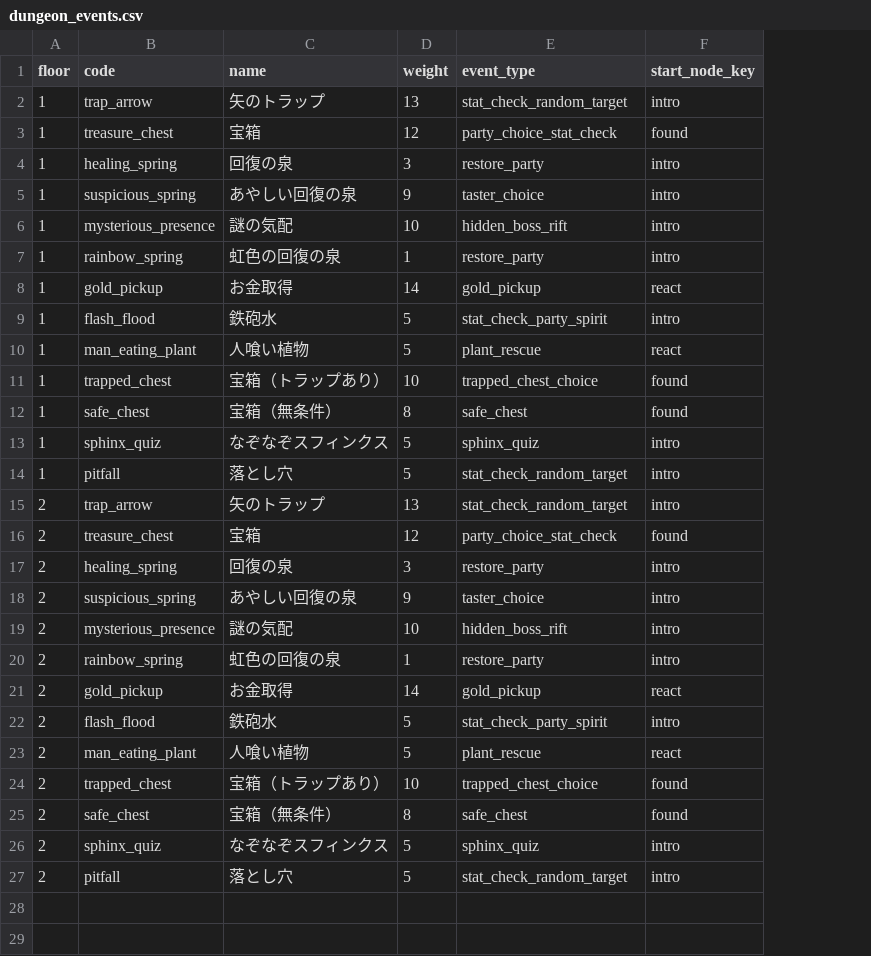
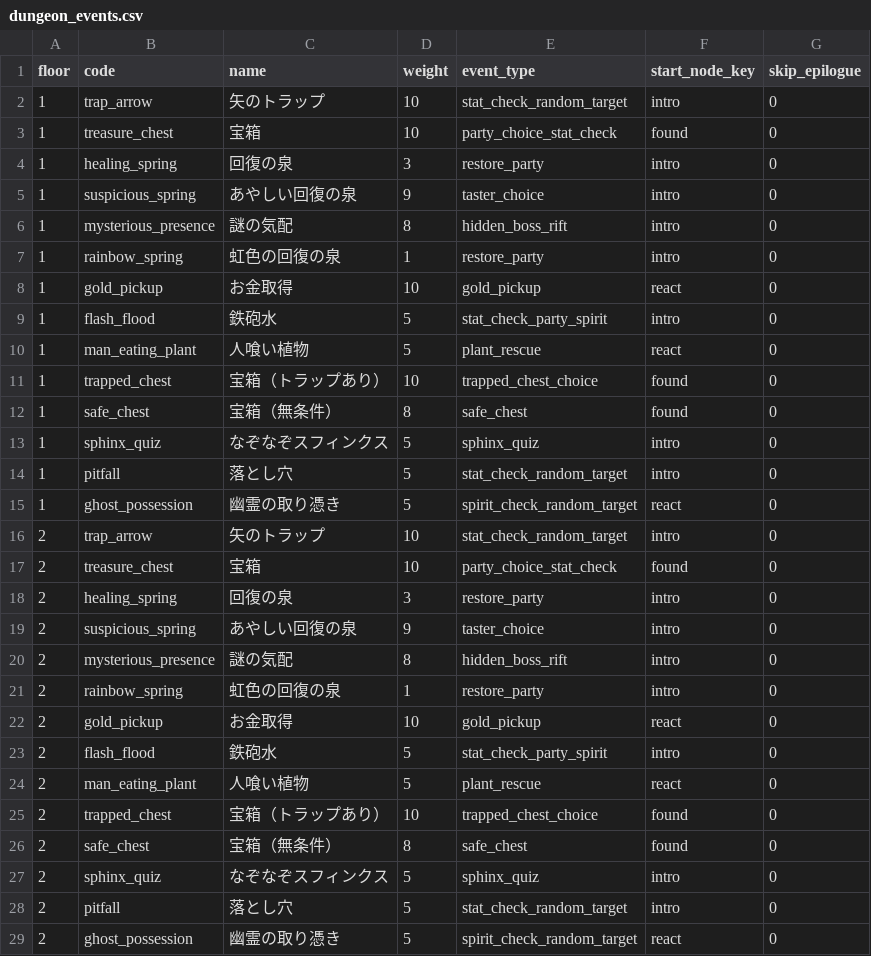
Before and after one commit to jaoshige1228/yamimaho-game, a CSV file: backend/database/csv/dungeon_events.csv, drawn as a sheet; addresses are those after the commit; the diff names each change by its address in the sheet, - before the commit and + after, or states it on an @@ line.

```diff
--- a/backend/database/csv/dungeon_events.csv
+++ b/backend/database/csv/dungeon_events.csv
+column G (skip_epilogue), rows 2-14: all 0; rows 16-28: all 0
-D2 (weight): 13
+D2 (weight): 10
-D3 (weight): 12
+D3 (weight): 10
-D6 (weight): 10
+D6 (weight): 8
-D8 (weight): 14
+D8 (weight): 10
+row 15: 1 | ghost_possession | 幽霊の取り憑き | 5 | spirit_check_random_target | react | 0
-D16 (weight): 13
+D16 (weight): 10
-D17 (weight): 12
+D17 (weight): 10
-D20 (weight): 10
+D20 (weight): 8
-D22 (weight): 14
+D22 (weight): 10
+row 29: 2 | ghost_possession | 幽霊の取り憑き | 5 | spirit_check_random_target | react | 0
```
Also changed, not shown: backend/database/csv/enemy_masters.csv, backend/database/csv/level_masters.csv, 41 other files.
